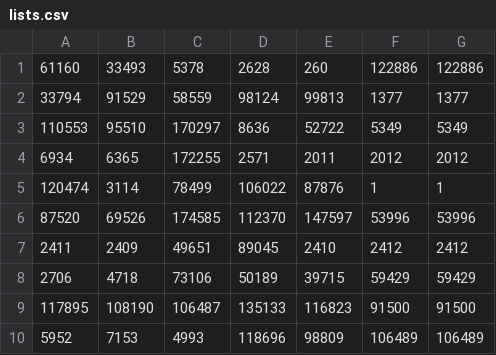
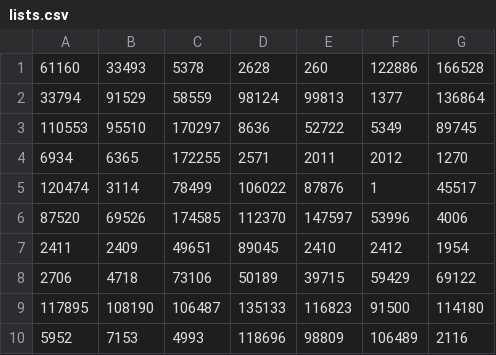
Before and after one commit to MarcoAmato/ILS-survey, a CSV file: data/lists_of_movies/max_neighbours/lists.csv, drawn as a sheet.

```diff
--- a/data/lists_of_movies/max_neighbours/lists.csv
+++ b/data/lists_of_movies/max_neighbours/lists.csv
@@ -1,10 +1,10 @@
-61160, 33493, 5378, 2628, 260, 122886, 122886
-33794, 91529, 58559, 98124, 99813, 1377, 1377
-110553, 95510, 170297, 8636, 52722, 5349, 5349
-6934, 6365, 172255, 2571, 2011, 2012, 2012
-120474, 3114, 78499, 106022, 87876, 1, 1
-87520, 69526, 174585, 112370, 147597, 53996, 53996
-2411, 2409, 49651, 89045, 2410, 2412, 2412
-2706, 4718, 73106, 50189, 39715, 59429, 59429
-117895, 108190, 106487, 135133, 116823, 91500, 91500
-5952, 7153, 4993, 118696, 98809, 106489, 106489
+61160, 33493, 5378, 2628, 260, 122886, 166528
+33794, 91529, 58559, 98124, 99813, 1377, 136864
+110553, 95510, 170297, 8636, 52722, 5349, 89745
+6934, 6365, 172255, 2571, 2011, 2012, 1270
+120474, 3114, 78499, 106022, 87876, 1, 45517
+87520, 69526, 174585, 112370, 147597, 53996, 4006
+2411, 2409, 49651, 89045, 2410, 2412, 1954
+2706, 4718, 73106, 50189, 39715, 59429, 69122
+117895, 108190, 106487, 135133, 116823, 91500, 114180
+5952, 7153, 4993, 118696, 98809, 106489, 2116
```
Also changed, not shown: 1 other file.
